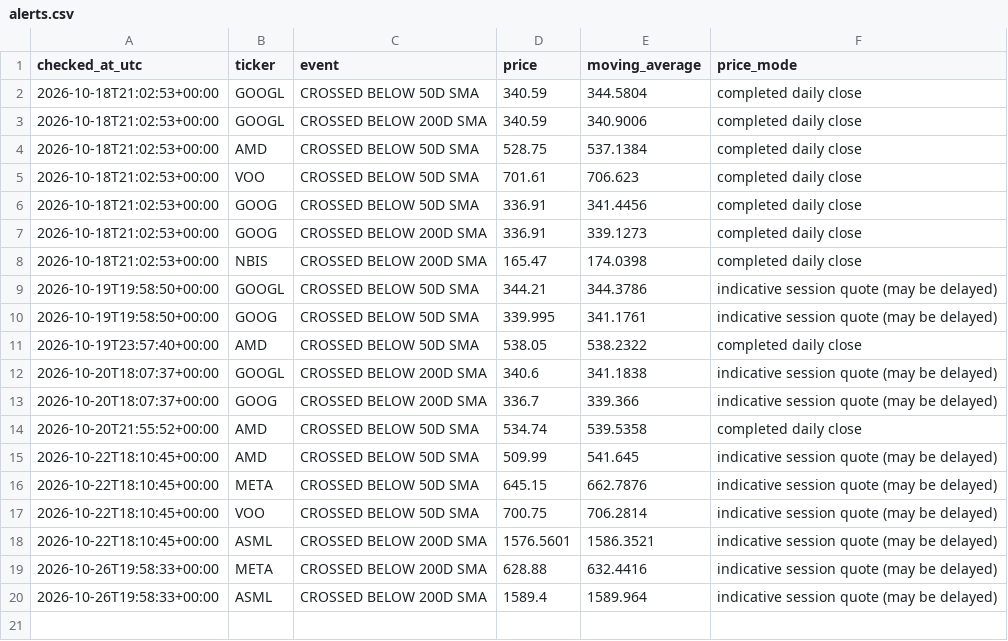
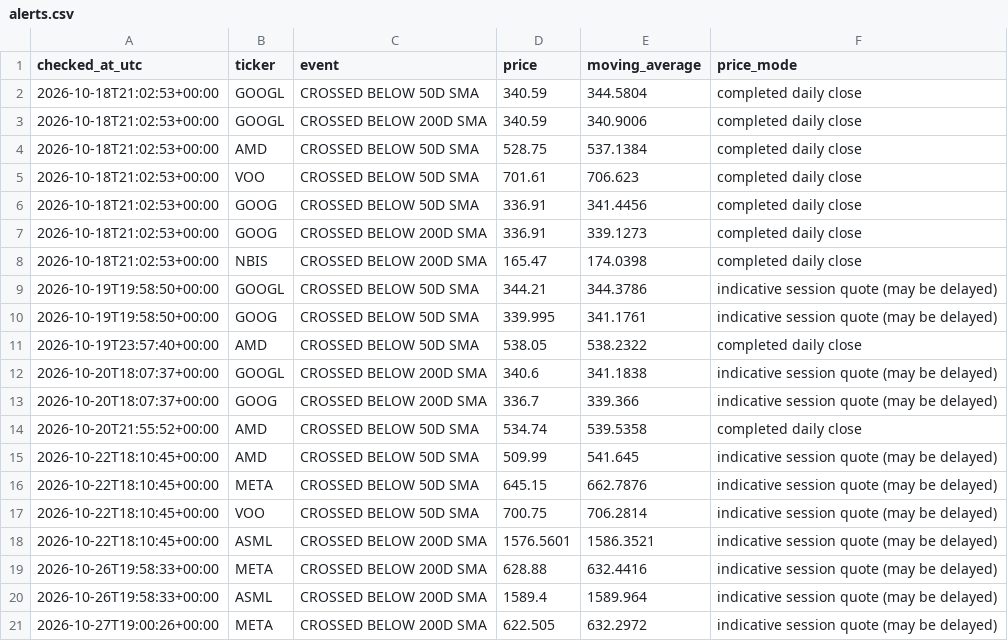
Before and after one commit to kmkrishnakant68-beep/stockpilot-cloud, a CSV file: stockpilot_data/alerts.csv, drawn as a sheet; the diff names each change by its address in the sheet, - before the commit and + after, or states it on an @@ line.

```diff
--- a/stockpilot_data/alerts.csv
+++ b/stockpilot_data/alerts.csv
+row 21: 2026-10-27T19:00:26+00:00 | META | CROSSED BELOW 200D SMA | 622.505 | 632.2972 | indicative session quote (may be delayed)
```
Also changed, not shown: stockpilot_data/latest_signals.csv, 6 other files.
